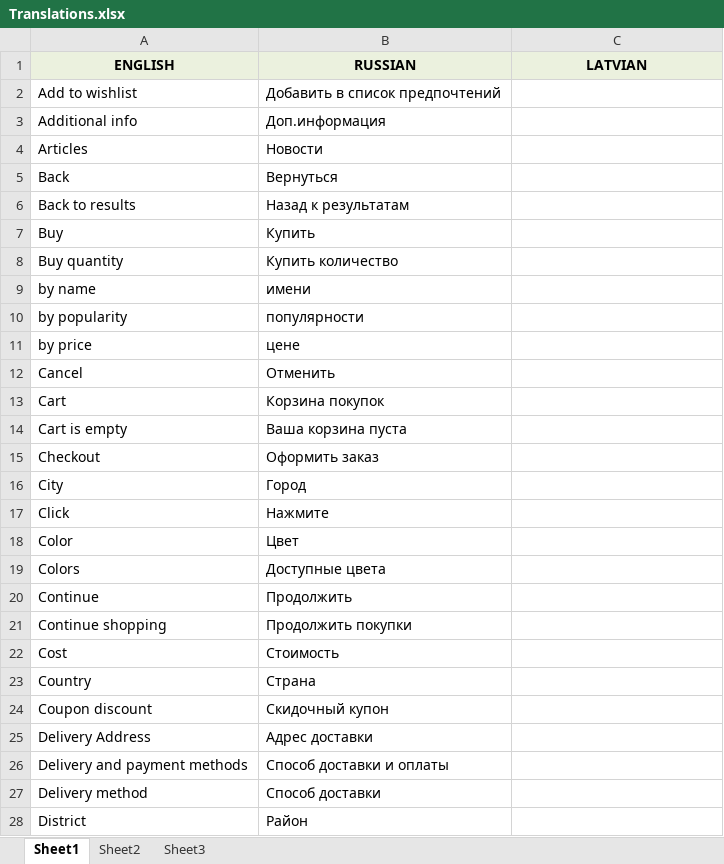
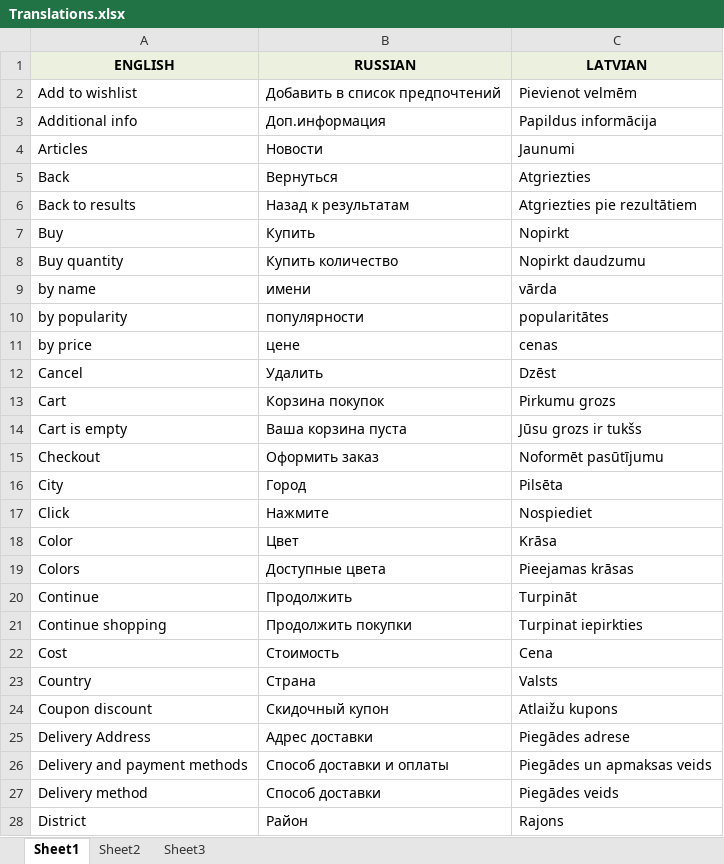
Before and after one commit to interestingforked/storm, an Excel workbook: sources/Translations.xlsx, sheet Sheet1, drawn as a sheet; only a part is shown; values as stored, in another font and other column widths than the file's, no borders; removed rows and columns are numbered as before the commit, all else as after; the diff covers the shown part only; the diff names each change by its address in the sheet, - before the commit and + after, or states it on an @@ line.

```diff
--- a/sources/Translations.xlsx (sheet Sheet1)
+++ b/sources/Translations.xlsx (sheet Sheet1)
-C2 (LATVIAN): (empty)
+C2 (LATVIAN): Pievienot velmēm
-C3 (LATVIAN): (empty)
+C3 (LATVIAN): Papildus informācija
-C4 (LATVIAN): (empty)
+C4 (LATVIAN): Jaunumi
-C5 (LATVIAN): (empty)
+C5 (LATVIAN): Atgriezties
-C6 (LATVIAN): (empty)
+C6 (LATVIAN): Atgriezties pie rezultātiem
-C7 (LATVIAN): (empty)
+C7 (LATVIAN): Nopirkt
-C8 (LATVIAN): (empty)
+C8 (LATVIAN): Nopirkt daudzumu
-C9 (LATVIAN): (empty)
+C9 (LATVIAN): vārda
-C10 (LATVIAN): (empty)
+C10 (LATVIAN): popularitātes
-C11 (LATVIAN): (empty)
+C11 (LATVIAN): cenas
-row 12: Cancel | Отменить
+row 12: Cancel | Удалить | Dzēst
-C13 (LATVIAN): (empty)
+C13 (LATVIAN): Pirkumu grozs
-C14 (LATVIAN): (empty)
+C14 (LATVIAN): Jūsu grozs ir tukšs
-C15 (LATVIAN): (empty)
+C15 (LATVIAN): Noformēt pasūtījumu
-C16 (LATVIAN): (empty)
+C16 (LATVIAN): Pilsēta
-C17 (LATVIAN): (empty)
+C17 (LATVIAN): Nospiediet
-C18 (LATVIAN): (empty)
+C18 (LATVIAN): Krāsa
-C19 (LATVIAN): (empty)
+C19 (LATVIAN): Pieejamas krāsas
-C20 (LATVIAN): (empty)
+C20 (LATVIAN): Turpināt
-C21 (LATVIAN): (empty)
+C21 (LATVIAN): Turpinat iepirkties
-C22 (LATVIAN): (empty)
+C22 (LATVIAN): Cena
-C23 (LATVIAN): (empty)
+C23 (LATVIAN): Valsts
-C24 (LATVIAN): (empty)
+C24 (LATVIAN): Atlaižu kupons
-C25 (LATVIAN): (empty)
+C25 (LATVIAN): Piegādes adrese
-C26 (LATVIAN): (empty)
+C26 (LATVIAN): Piegādes un apmaksas veids
-C27 (LATVIAN): (empty)
+C27 (LATVIAN): Piegādes veids
-C28 (LATVIAN): (empty)
+C28 (LATVIAN): Rajons
```
Also changed, not shown: 80 added rows, 2 removed rows and 82 edited cells elsewhere in this sheet, 27 other files.
